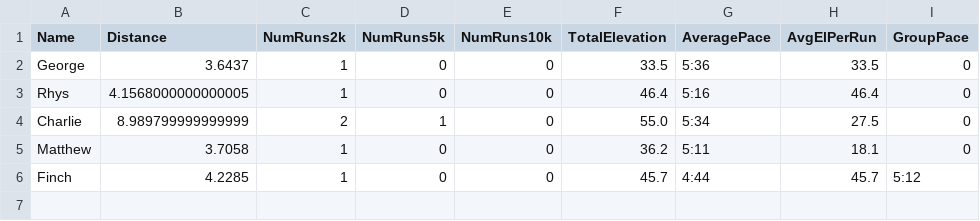
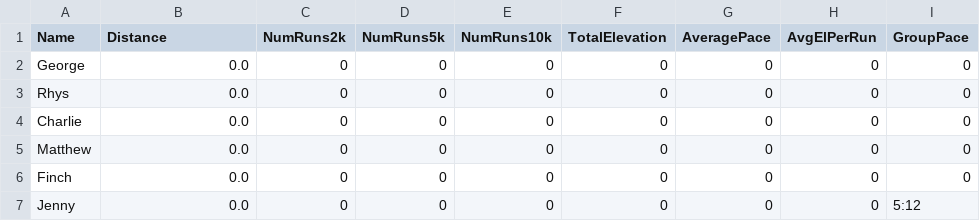
Before and after one commit to CharlieBatchelor/NugRunClub, a CSV file: googleData.csv, drawn as a sheet.

```diff
--- a/googleData.csv
+++ b/googleData.csv
@@ -1,6 +1,7 @@
 Name,Distance,NumRuns2k,NumRuns5k,NumRuns10k,TotalElevation,AveragePace,AvgElPerRun,GroupPace
-George,3.6437,1,0,0,33.5,5:36,33.5,0
-Rhys,4.1568000000000005,1,0,0,46.4,5:16,46.4,0
-Charlie,8.989799999999999,2,1,0,55.0,5:34,27.5,0
-Matthew,3.7058,1,0,0,36.2,5:11,18.1,0
-Finch,4.2285,1,0,0,45.7,4:44,45.7,5:12
+George,0.0,0,0,0,0,0,0,0
+Rhys,0.0,0,0,0,0,0,0,0
+Charlie,0.0,0,0,0,0,0,0,0
+Matthew,0.0,0,0,0,0,0,0,0
+Finch,0.0,0,0,0,0,0,0,0
+Jenny,0.0,0,0,0,0,0,0,5:12
```
Also changed, not shown: activities/finchActivities.csv, activities/georgeActivities.csv, 19 other files.
